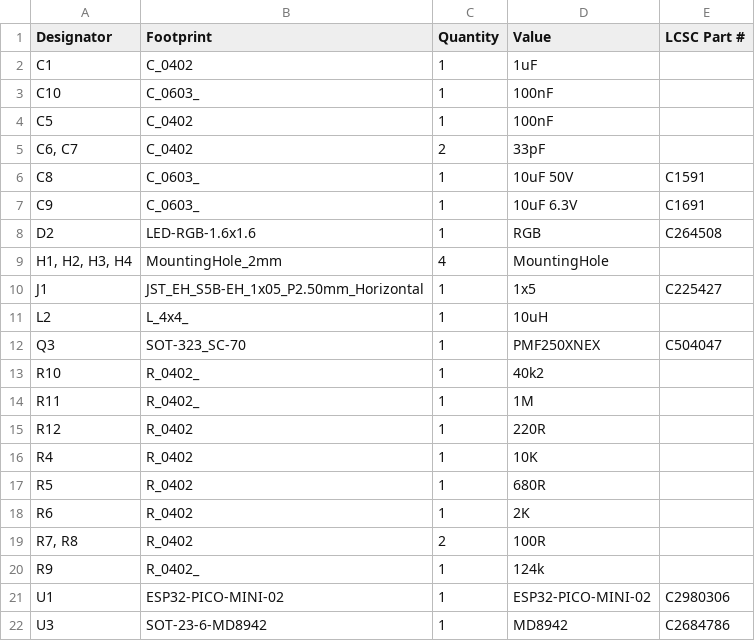
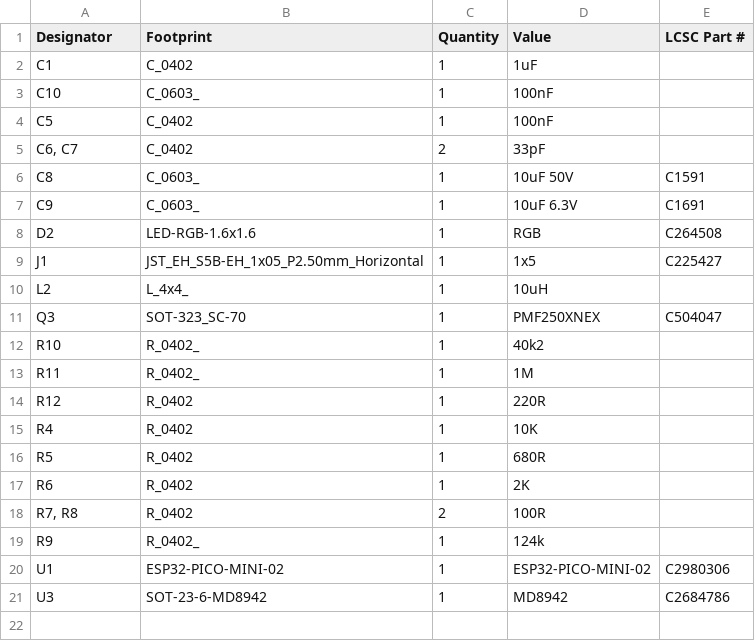
Before and after one commit to revk/ESP32-Faikin, a CSV file: PCB/Faikin3/production/bom.csv, drawn as a sheet; the diff names each change by its address in the sheet, - before the commit and + after, or states it on an @@ line.

```diff
--- a/PCB/Faikin3/production/bom.csv
+++ b/PCB/Faikin3/production/bom.csv
-row 9: H1, H2, H3, H4 | MountingHole_2mm | 4 | MountingHole
```
Also changed, not shown: PCB/Faikin3/production/positions.csv, 6 other files.
